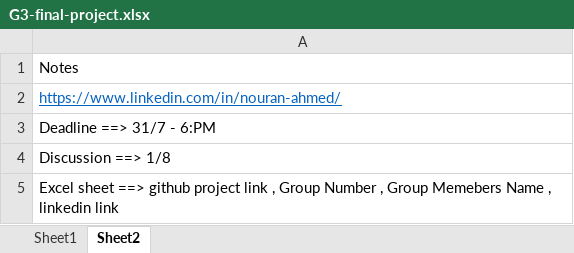
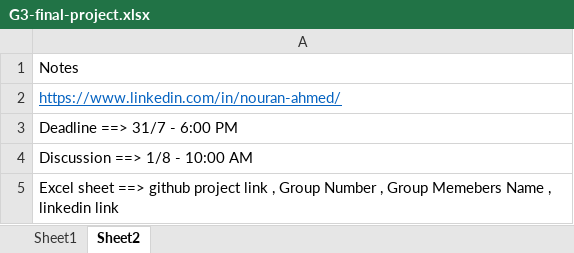
Before and after one commit to NouranFayez/Web-design-Summer-G3, an Excel workbook: G3-final-project.xlsx, sheet Sheet2, drawn as a sheet; values as stored, in another font and other column widths than the file's, no borders; the diff names each change by its address in the sheet, - before the commit and + after, or states it on an @@ line.

```diff
--- a/G3-final-project.xlsx (sheet Sheet2)
+++ b/G3-final-project.xlsx (sheet Sheet2)
-A3: Deadline ==> 31/7 - 6:PM
+A3: Deadline ==> 31/7 - 6:00 PM
-A4: Discussion ==> 1/8
+A4: Discussion ==> 1/8 - 10:00 AM
```
Also changed, not shown: sheet Sheet1, 2 other files.
